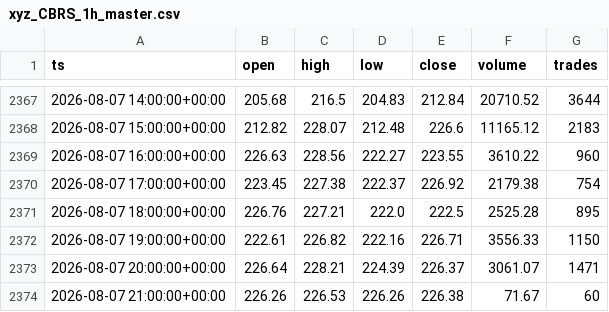
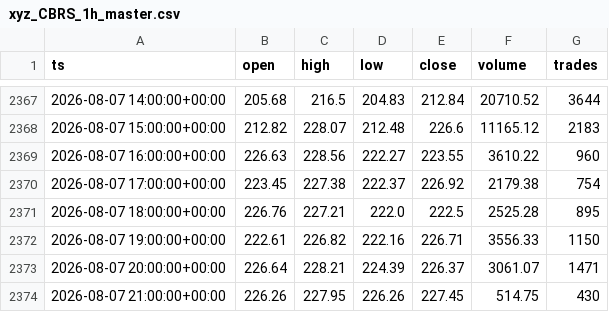
Before and after one commit to marsierz-ui/CBRS_data, a CSV file: out/xyz_CBRS_1h_master.csv, drawn as a sheet; only a part is shown, gaps mark what is left out.

```diff
--- a/out/xyz_CBRS_1h_master.csv
+++ b/out/xyz_CBRS_1h_master.csv
@@ -2373,2 +2373,2 @@ ts,open,high,low,close,volume,trades
 2026-08-07 20:00:00+00:00,226.64,228.21,224.39,226.37,3061.07,1471
-2026-08-07 21:00:00+00:00,226.26,226.53,226.26,226.38,71.67,60
+2026-08-07 21:00:00+00:00,226.26,227.95,226.26,227.45,514.75,430
```
Also changed, not shown: out/xyz_CBRS_1d_master.csv, out/xyz_CBRS_1m_master.csv, 1 other file.
